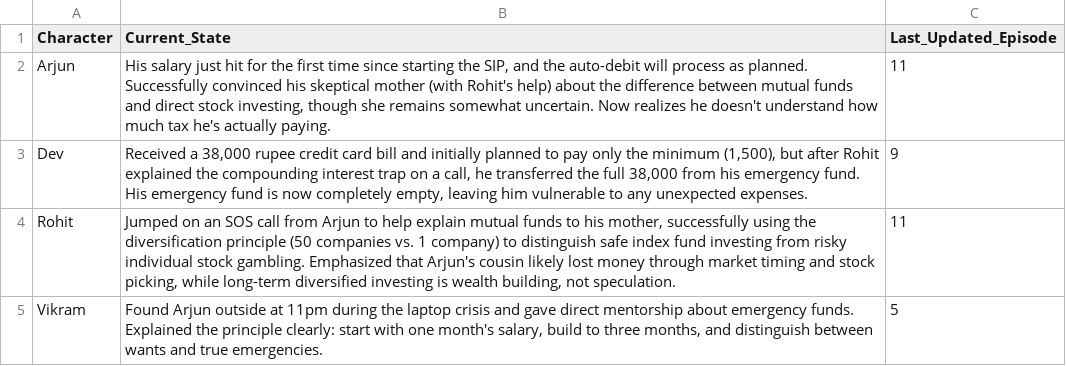
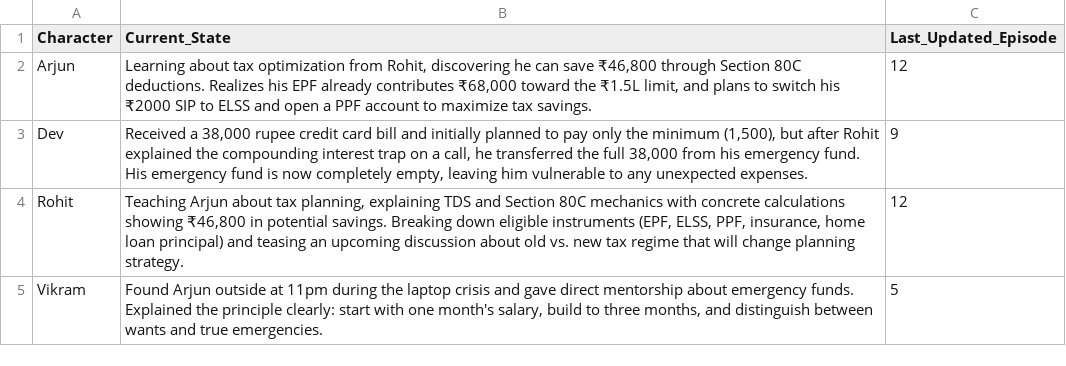
Before and after one commit to munshialok3/arjun-money-diaries, a CSV file: backups/sheets/Story_State.csv, drawn as a sheet.

```diff
--- a/backups/sheets/Story_State.csv
+++ b/backups/sheets/Story_State.csv
@@ -1,5 +1,5 @@
 Character,Current_State,Last_Updated_Episode
-Arjun,"His salary just hit for the first time since starting the SIP, and the auto-debit will process as planned. Successfully convinced his skeptical mother (with Rohit's help) about the difference between mutual funds and direct stock investing, though she remains somewhat uncertain. Now realizes he doesn't understand how much tax he's actually paying.",11
+Arjun,"Learning about tax optimization from Rohit, discovering he can save ₹46,800 through Section 80C deductions. Realizes his EPF already contributes ₹68,000 toward the ₹1.5L limit, and plans to switch his ₹2000 SIP to ELSS and open a PPF account to maximize tax savings.",12
 Dev,"Received a 38,000 rupee credit card bill and initially planned to pay only the minimum (1,500), but after Rohit explained the compounding interest trap on a call, he transferred the full 38,000 from his emergency fund. His emergency fund is now completely empty, leaving him vulnerable to any unexpected expenses.",9
-Rohit,"Jumped on an SOS call from Arjun to help explain mutual funds to his mother, successfully using the diversification principle (50 companies vs. 1 company) to distinguish safe index fund investing from risky individual stock gambling. Emphasized that Arjun's cousin likely lost money through market timing and stock picking, while long-term diversified investing is wealth building, not speculation.",11
+Rohit,"Teaching Arjun about tax planning, explaining TDS and Section 80C mechanics with concrete calculations showing ₹46,800 in potential savings. Breaking down eligible instruments (EPF, ELSS, PPF, insurance, home loan principal) and teasing an upcoming discussion about old vs. new tax regime that will change planning strategy.",12
 Vikram,"Found Arjun outside at 11pm during the laptop crisis and gave direct mentorship about emergency funds. Explained the principle clearly: start with one month's salary, build to three months, and distinguish between wants and true emergencies.",5
```
Also changed, not shown: backups/sheets/Episodes.csv.
